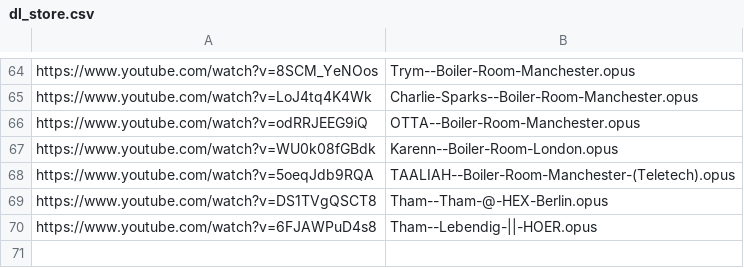
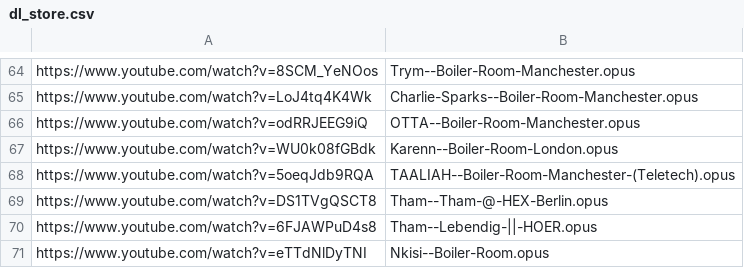
Before and after one commit to MordecaiMalignatus/work-music, a CSV file: dl_store.csv, drawn as a sheet; only a part is shown, gaps mark what is left out.

Commit message:
Set: Nkisi -- Boiler-Room

```diff
--- a/dl_store.csv
+++ b/dl_store.csv
@@ -70 +70,2 @@ https://www.youtube.com/watch?v=DS1TVgQSCT8,Tham--Tham-@-HEX-Berlin.opus
 https://www.youtube.com/watch?v=6FJAWPuD4s8,Tham--Lebendig-||-HOER.opus
+https://www.youtube.com/watch?v=eTTdNlDyTNI,Nkisi--Boiler-Room.opus
```
